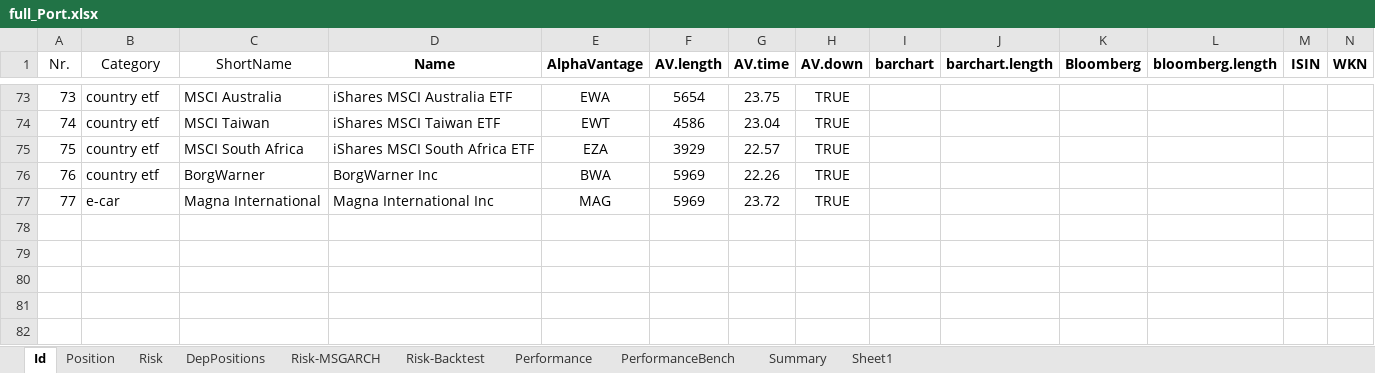
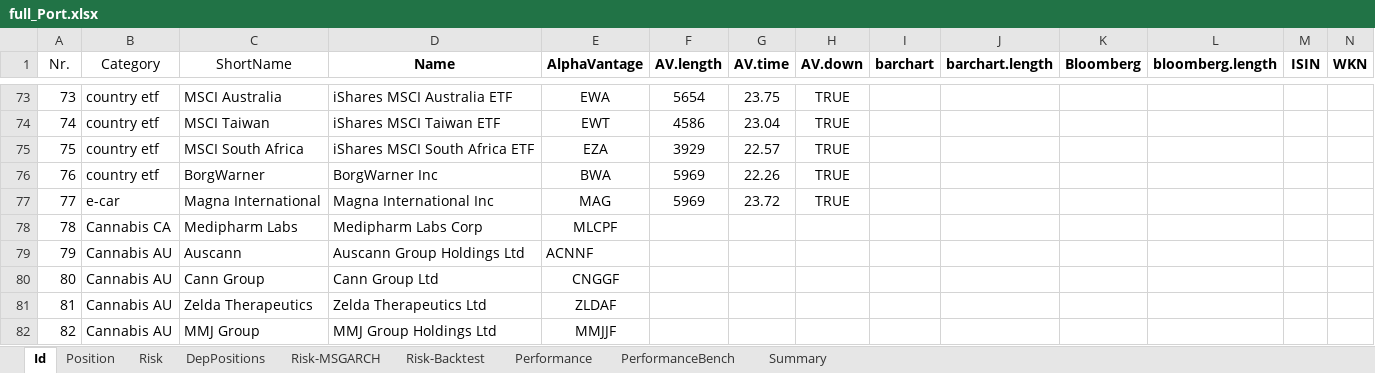
Before and after one commit to lampe142/portfolio, an Excel workbook: PositionInfo/full_Port.xlsx, sheet Id, drawn as a sheet; only a part is shown, gaps mark what is left out; values as stored, in another font and other column widths than the file's, no borders; charts and pictures and conditional formats and table styles not drawn; the diff names each change by its address in the sheet, - before the commit and + after, or states it on an @@ line.

```diff
--- a/PositionInfo/full_Port.xlsx (sheet Id)
+++ b/PositionInfo/full_Port.xlsx (sheet Id)
-sheet tab: Sheet1
+row 78: 78 | Cannabis CA | Medipharm Labs | Medipharm Labs Corp | MLCPF
+row 79: 79 | Cannabis AU | Auscann | Auscann Group Holdings Ltd | ACNNF
+row 80: 80 | Cannabis AU | Cann Group | Cann Group Ltd | CNGGF
+row 81: 81 | Cannabis AU | Zelda Therapeutics | Zelda Therapeutics Ltd | ZLDAF
+row 82: 82 | Cannabis AU | MMJ Group | MMJ Group Holdings Ltd | MMJJF
```
Also changed, not shown: sheet Risk, sheet Position, sheet DepPositions.
